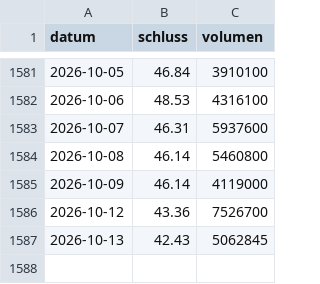
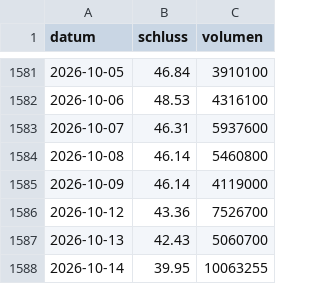
Before and after one commit to raphwienigk-lgtm/anlage-daten, a CSV file: daten/metall/china/kurse/MP.csv, drawn as a sheet; only a part is shown, gaps mark what is left out.

```diff
--- a/daten/metall/china/kurse/MP.csv
+++ b/daten/metall/china/kurse/MP.csv
@@ -1586,2 +1586,3 @@ datum,schluss,volumen
 2026-10-12,43.36,7526700
-2026-10-13,42.43,5062845
+2026-10-13,42.43,5060700
+2026-10-14,39.95,10063255
```
Also changed, not shown: daten/metall/chile/kurse/ALB.csv, daten/metall/chile/kurse/PLS_AX.csv, 36 other files.
